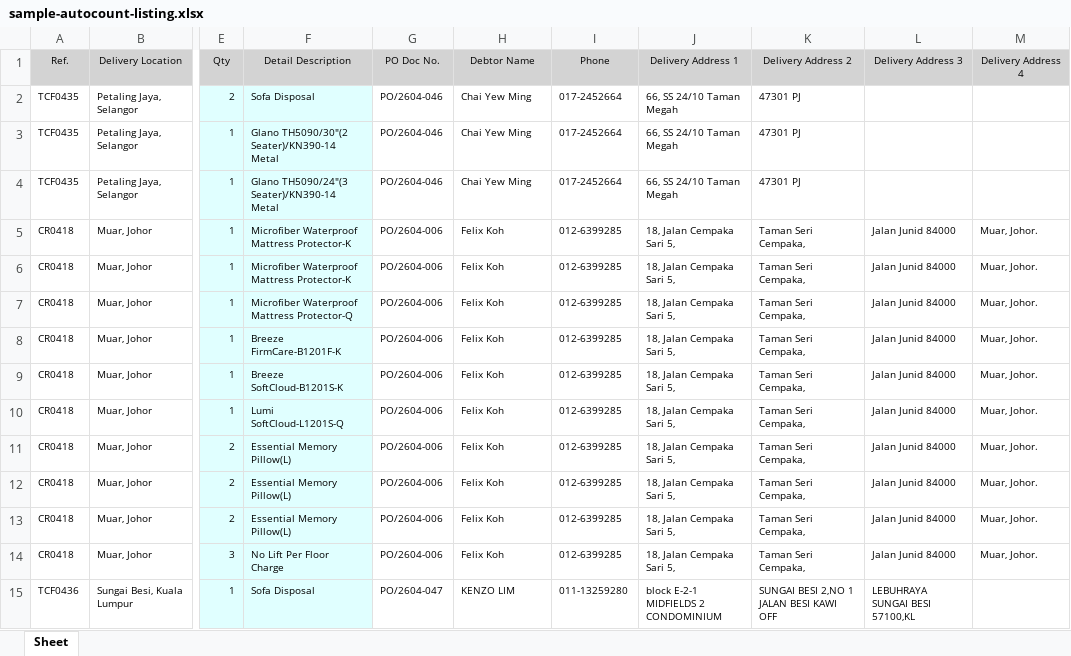
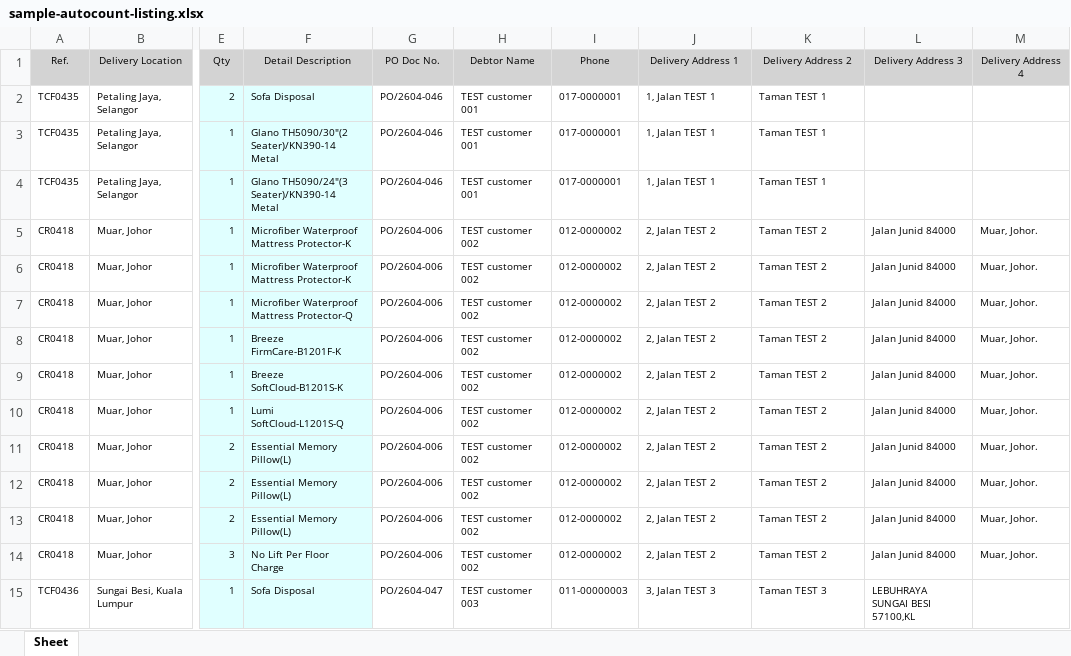
Before and after one commit to wenwei4046/Carres-Portal-v2, an Excel workbook: scripts/ops-seed/sample-autocount-listing.xlsx, sheet Sheet, drawn as a sheet; only a part is shown, gaps mark what is left out; values as stored, in another font and other column widths than the file's, no borders; the diff covers the shown part only; the diff names each change by its address in the sheet, - before the commit and + after, or states it on an @@ line.

```diff
--- a/scripts/ops-seed/sample-autocount-listing.xlsx (sheet Sheet)
+++ b/scripts/ops-seed/sample-autocount-listing.xlsx (sheet Sheet)
-H2:H4 (Debtor Name): Chai Yew Ming
+H2:H4 (Debtor Name): TEST customer 001
-I2:I4 (Phone): 017-2452664
+I2:I4 (Phone): 017-0000001
-J2:J4 (Delivery Address 1): 66, SS 24/10 Taman Megah
+J2:J4 (Delivery Address 1): 1, Jalan TEST 1
-K2:K4 (Delivery Address 2): 47301 PJ
+K2:K4 (Delivery Address 2): Taman TEST 1
-H5:H14 (Debtor Name): Felix Koh
+H5:H14 (Debtor Name): TEST customer 002
-I5:I14 (Phone): 012-6399285
+I5:I14 (Phone): 012-0000002
-J5:J14 (Delivery Address 1): 18, Jalan Cempaka Sari 5,
+J5:J14 (Delivery Address 1): 2, Jalan TEST 2
-K5:K14 (Delivery Address 2): Taman Seri Cempaka,
+K5:K14 (Delivery Address 2): Taman TEST 2
-H15 (Debtor Name): KENZO LIM
+H15 (Debtor Name): TEST customer 003
-I15 (Phone): 011-13259280
+I15 (Phone): 011-00000003
-J15 (Delivery Address 1): block E-2-1 MIDFIELDS 2 CONDOMINIUM
+J15 (Delivery Address 1): 3, Jalan TEST 3
-K15 (Delivery Address 2): SUNGAI BESI 2,NO 1 JALAN BESI KAWI OFF
+K15 (Delivery Address 2): Taman TEST 3
```
Also changed, not shown: 1017 edited cells elsewhere in this sheet, 5 other files.
